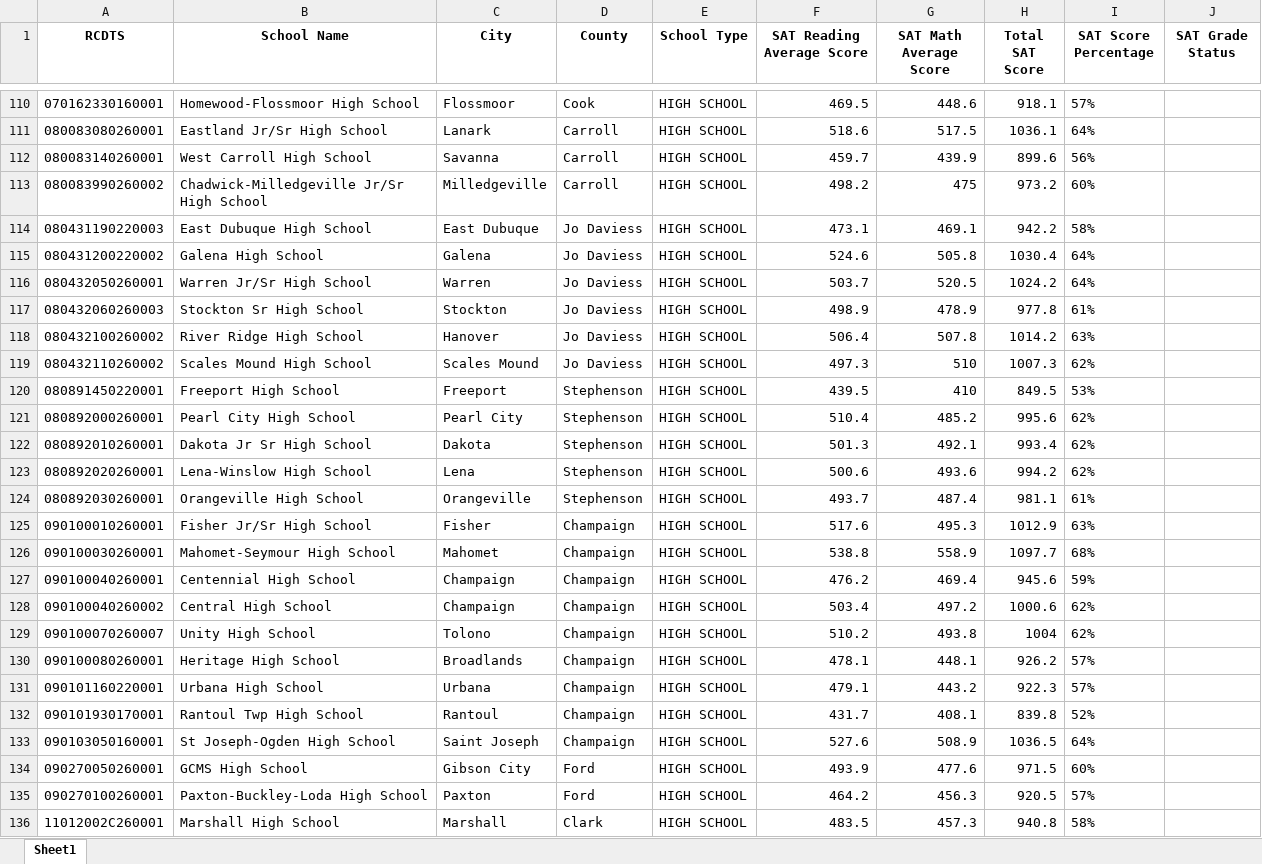
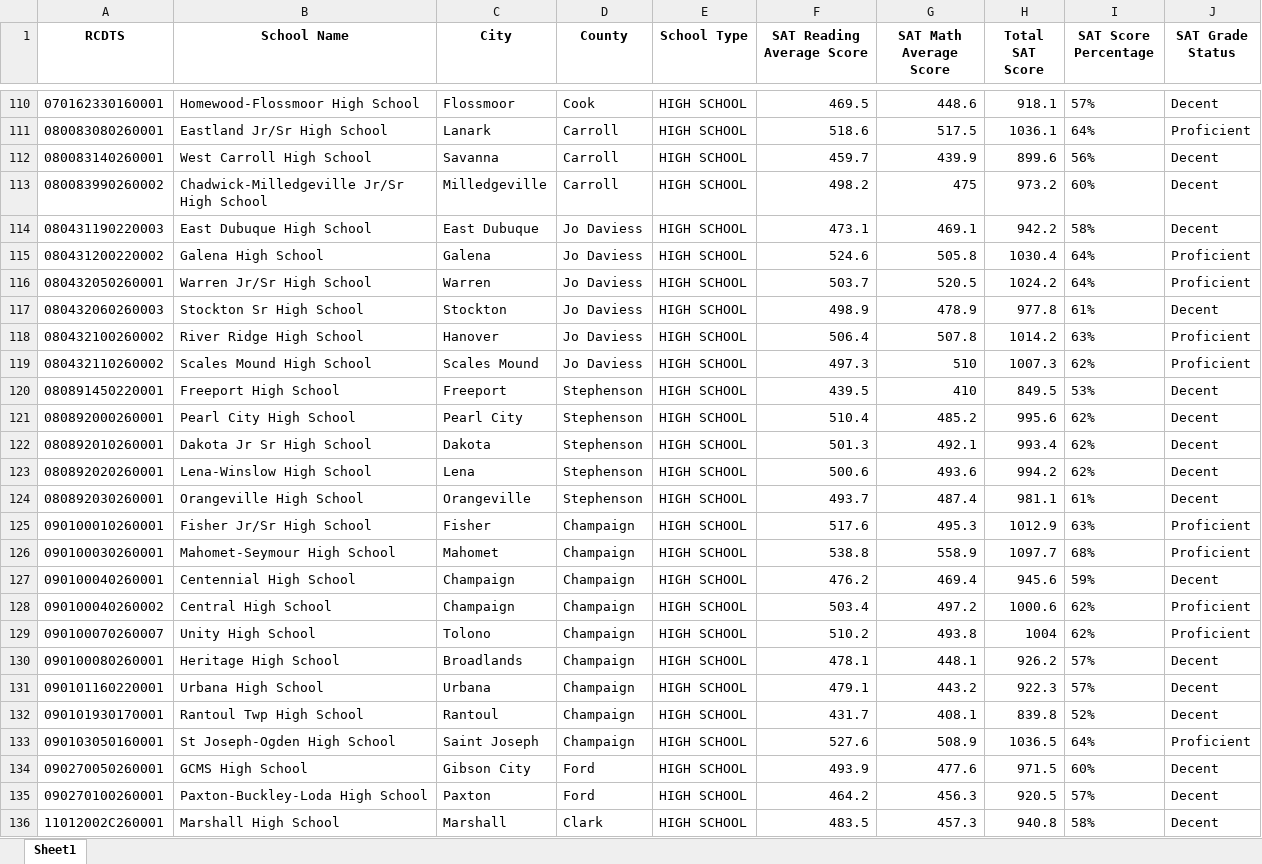
Before and after one commit to Taleb88/Illinois_School_Test_Scores, an Excel workbook: sat_condensed_highlighted_top_total_score.xlsx, sheet Sheet1, drawn as a sheet; only a part is shown, gaps mark what is left out; values as stored, in another font and other column widths than the file's, no borders; the diff covers the shown part only; the diff names each change by its address in the sheet, - before the commit and + after, or states it on an @@ line.

```diff
--- a/sat_condensed_highlighted_top_total_score.xlsx (sheet Sheet1)
+++ b/sat_condensed_highlighted_top_total_score.xlsx (sheet Sheet1)
-J110 (SAT Grade Status): (empty)
+J110 (SAT Grade Status): Decent
-J111 (SAT Grade Status): (empty)
+J111 (SAT Grade Status): Proficient
-J112:J114 (SAT Grade Status): (empty)
+J112:J114 (SAT Grade Status): Decent
-J115:J116 (SAT Grade Status): (empty)
+J115:J116 (SAT Grade Status): Proficient
-J117 (SAT Grade Status): (empty)
+J117 (SAT Grade Status): Decent
-J118:J119 (SAT Grade Status): (empty)
+J118:J119 (SAT Grade Status): Proficient
-J120:J124 (SAT Grade Status): (empty)
+J120:J124 (SAT Grade Status): Decent
-J125:J126 (SAT Grade Status): (empty)
+J125:J126 (SAT Grade Status): Proficient
-J127 (SAT Grade Status): (empty)
+J127 (SAT Grade Status): Decent
-J128:J129 (SAT Grade Status): (empty)
+J128:J129 (SAT Grade Status): Proficient
-J130:J132 (SAT Grade Status): (empty)
+J130:J132 (SAT Grade Status): Decent
-J133 (SAT Grade Status): (empty)
+J133 (SAT Grade Status): Proficient
-J134:J136 (SAT Grade Status): (empty)
+J134:J136 (SAT Grade Status): Decent
```
Also changed, not shown: 605 edited cells elsewhere in this sheet, discipline_condensed.xlsx, finance_condensed.xlsx, 27 other files.
